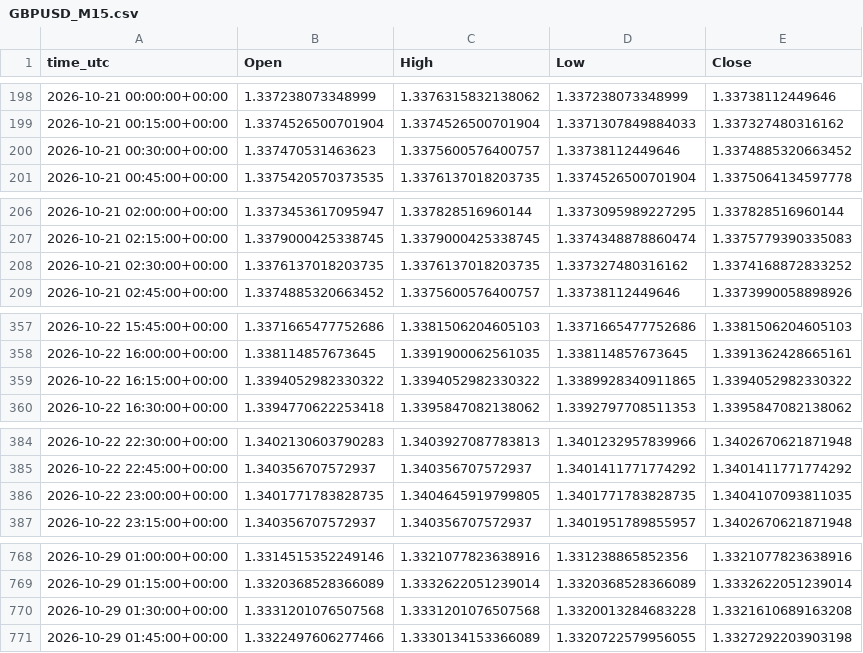
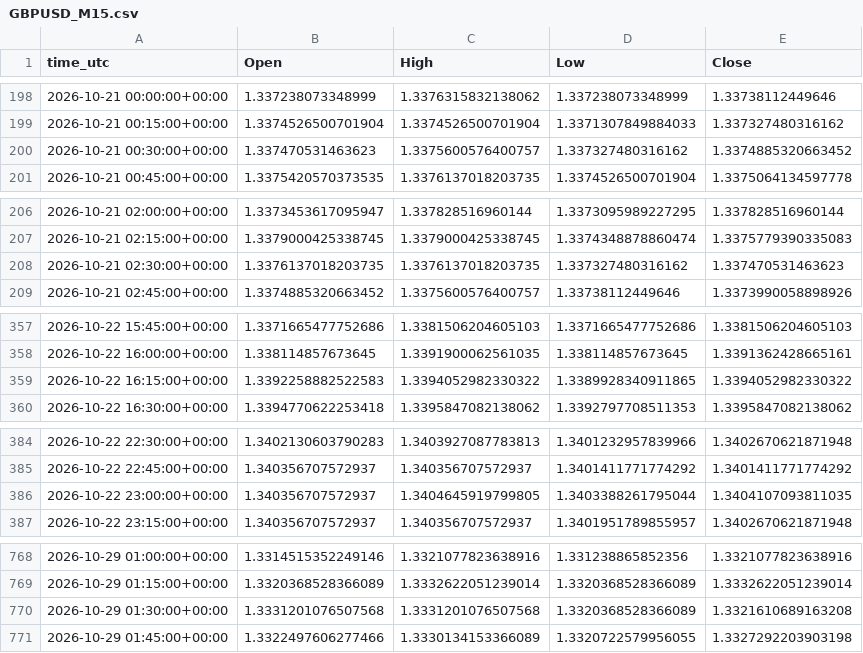
Before and after one commit to ClaireAce/Trading-Data, a CSV file: data/GBPUSD_M15.csv, drawn as a sheet; only a part is shown, gaps mark what is left out; the diff covers the shown part only.

```diff
--- a/data/GBPUSD_M15.csv
+++ b/data/GBPUSD_M15.csv
@@ -199,3 +199,3 @@ time_utc,Open,High,Low,Close
 2026-10-21 00:15:00+00:00,1.3374526500701904,1.3374526500701904,1.3371307849884033,1.337327480316162
-2026-10-21 00:30:00+00:00,1.337470531463623,1.3375600576400757,1.33738112449646,1.3374885320663452
+2026-10-21 00:30:00+00:00,1.337470531463623,1.3375600576400757,1.337327480316162,1.3374885320663452
 2026-10-21 00:45:00+00:00,1.3375420570373535,1.3376137018203735,1.3374526500701904,1.3375064134597778
@@ -207,3 +207,3 @@ time_utc,Open,High,Low,Close
 2026-10-21 02:15:00+00:00,1.3379000425338745,1.3379000425338745,1.3374348878860474,1.3375779390335083
-2026-10-21 02:30:00+00:00,1.3376137018203735,1.3376137018203735,1.337327480316162,1.3374168872833252
+2026-10-21 02:30:00+00:00,1.3376137018203735,1.3376137018203735,1.337327480316162,1.337470531463623
 2026-10-21 02:45:00+00:00,1.3374885320663452,1.3375600576400757,1.33738112449646,1.3373990058898926
@@ -358,3 +358,3 @@ time_utc,Open,High,Low,Close
 2026-10-22 16:00:00+00:00,1.338114857673645,1.3391900062561035,1.338114857673645,1.3391362428665161
-2026-10-22 16:15:00+00:00,1.3394052982330322,1.3394052982330322,1.3389928340911865,1.3394052982330322
+2026-10-22 16:15:00+00:00,1.3392258882522583,1.3394052982330322,1.3389928340911865,1.3394052982330322
 2026-10-22 16:30:00+00:00,1.3394770622253418,1.3395847082138062,1.3392797708511353,1.3395847082138062
@@ -385,3 +385,3 @@ time_utc,Open,High,Low,Close
 2026-10-22 22:45:00+00:00,1.340356707572937,1.340356707572937,1.3401411771774292,1.3401411771774292
-2026-10-22 23:00:00+00:00,1.3401771783828735,1.3404645919799805,1.3401771783828735,1.3404107093811035
+2026-10-22 23:00:00+00:00,1.340356707572937,1.3404645919799805,1.3403388261795044,1.3404107093811035
 2026-10-22 23:15:00+00:00,1.340356707572937,1.340356707572937,1.3401951789855957,1.3402670621871948
@@ -769,3 +769,3 @@ time_utc,Open,High,Low,Close
 2026-10-29 01:15:00+00:00,1.3320368528366089,1.3332622051239014,1.3320368528366089,1.3332622051239014
-2026-10-29 01:30:00+00:00,1.3331201076507568,1.3331201076507568,1.3320013284683228,1.3321610689163208
+2026-10-29 01:30:00+00:00,1.3331201076507568,1.3331201076507568,1.3320368528366089,1.3321610689163208
 2026-10-29 01:45:00+00:00,1.3322497606277466,1.3330134153366089,1.3320722579956055,1.3327292203903198
```
Also changed, not shown: 1 edited cell elsewhere in this file, data/EURUSD_H1.csv, data/GBPUSD_H1.csv, 7 other files.
